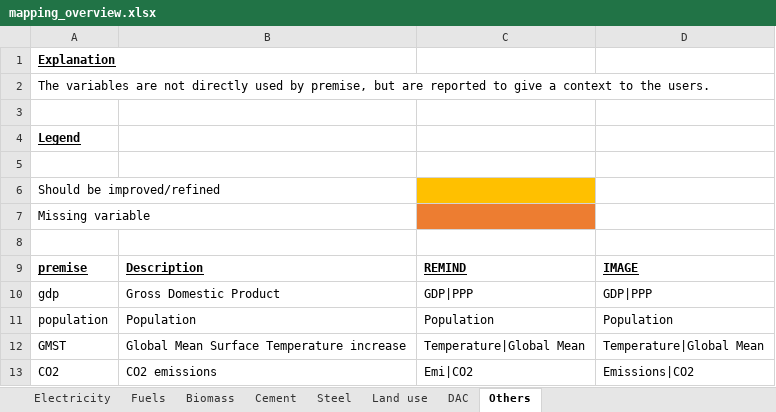
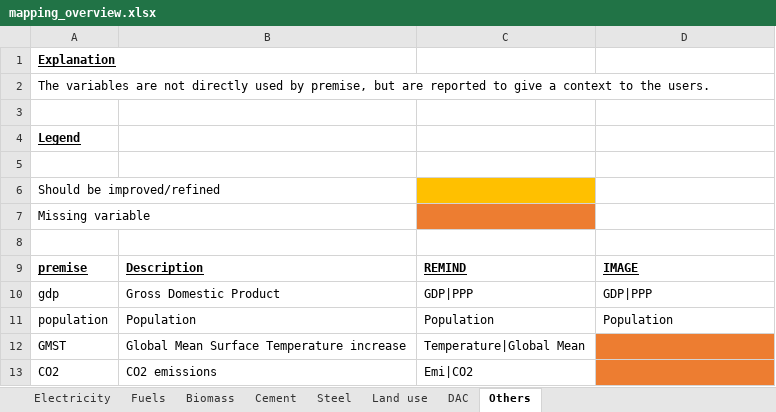
Before and after one commit to polca/premise, an Excel workbook: premise/iam_variables_mapping/mapping_overview.xlsx, sheet Others, drawn as a sheet; values as stored, in another font and other column widths than the file's, no borders; the diff names each change by its address in the sheet, - before the commit and + after, or states it on an @@ line.

```diff
--- a/premise/iam_variables_mapping/mapping_overview.xlsx (sheet Others)
+++ b/premise/iam_variables_mapping/mapping_overview.xlsx (sheet Others)
-D12: Temperature|Global Mean
+D12: (empty)
-D12:D13 fill: none
+D12:D13 fill: #ED7D31
-D13: Emissions|CO2
+D13: (empty)
```
Also changed, not shown: sheet DAC, premise/data/additional_inventories/lci-direct-air-capture.xlsx, 15 other files.
